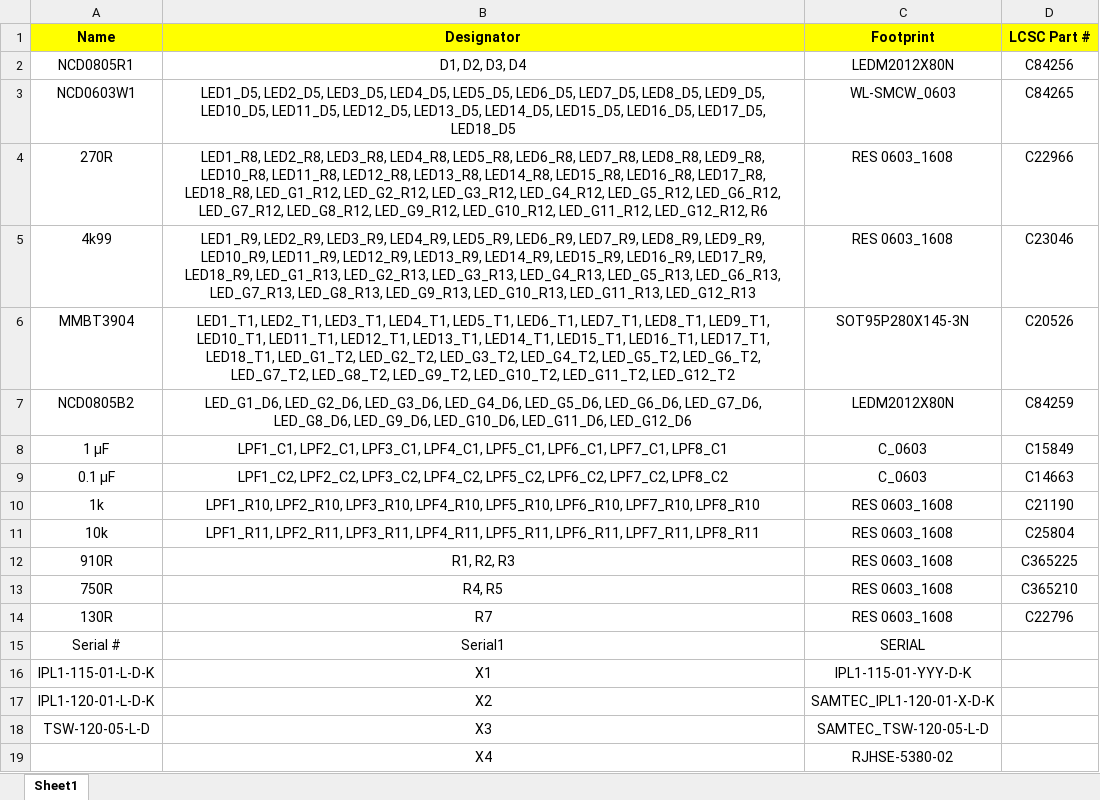
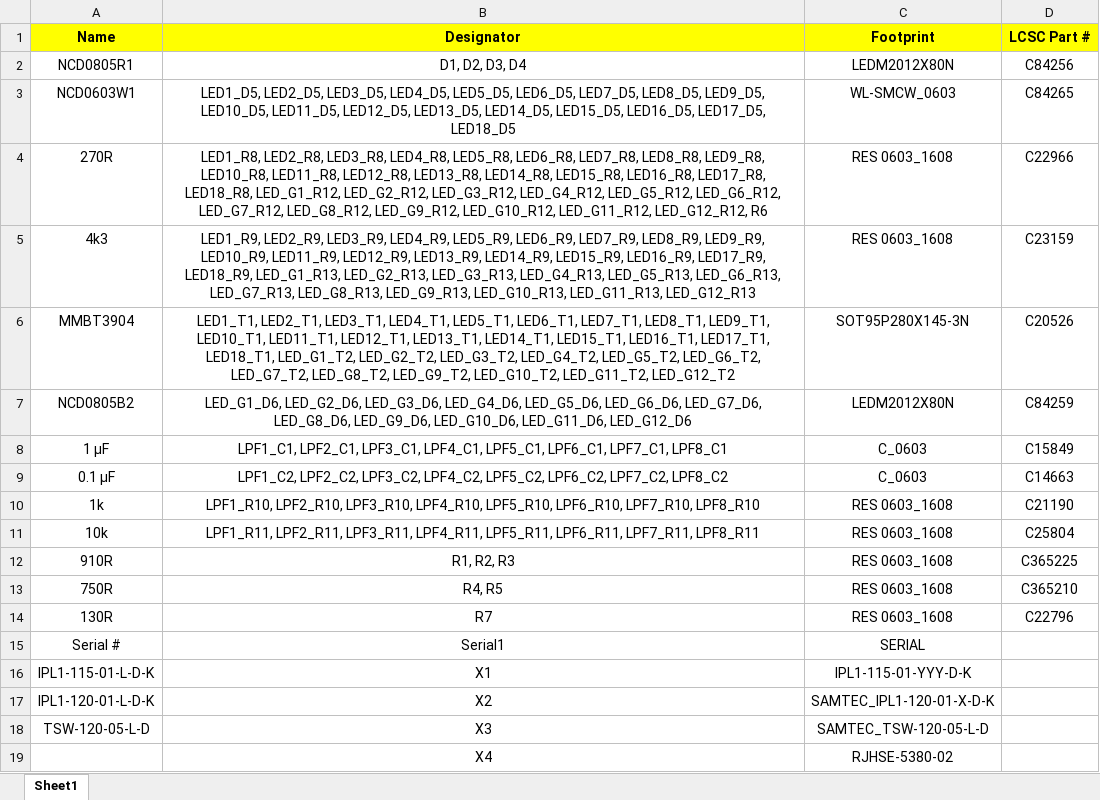
Before and after one commit to ultrazohm/uz_per_loopback_tutorial, an Excel workbook: Project Outputs for UZ_PER_loopback_tutorial/Rev01/BOM_JLC/BOM_JLC_UZ_PER_loopback_tutorial_[No Variations]_Rev01.xlsx, sheet Sheet1, drawn as a sheet; values as stored, in another font and other column widths than the file's, no borders; the diff names each change by its address in the sheet, - before the commit and + after, or states it on an @@ line.

```diff
--- a/Project Outputs for UZ_PER_loopback_tutorial/Rev01/BOM_JLC/BOM_JLC_UZ_PER_loopback_tutorial_[No Variations]_Rev01.xlsx (sheet Sheet1)
+++ b/Project Outputs for UZ_PER_loopback_tutorial/Rev01/BOM_JLC/BOM_JLC_UZ_PER_loopback_tutorial_[No Variations]_Rev01.xlsx (sheet Sheet1)
-A5 (Name): 4k99
+A5 (Name): 4k3
-D5 (LCSC Part #): C23046
+D5 (LCSC Part #): C23159
```
Also changed, not shown: 13 other files.
